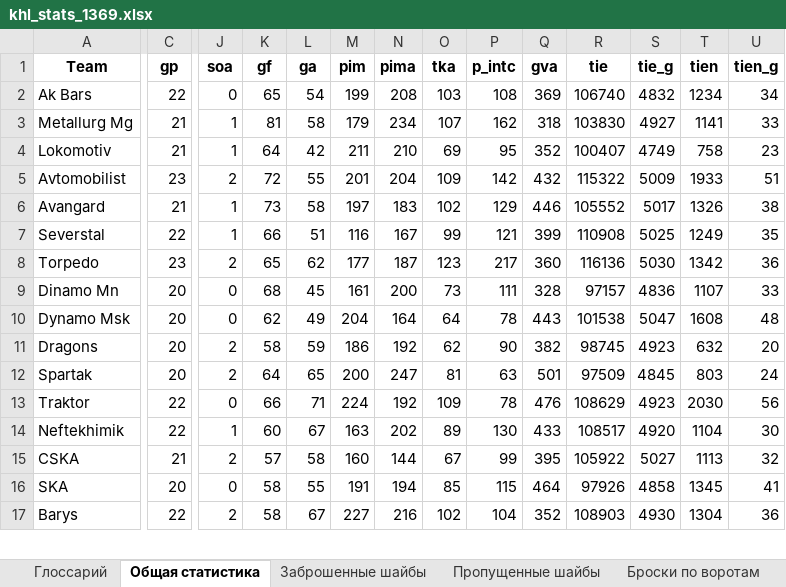
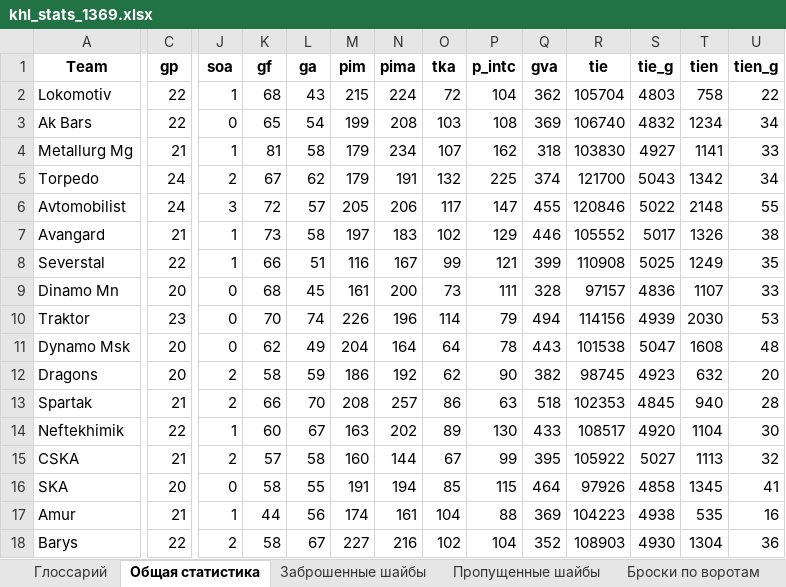
Before and after one commit to GG-Andrew/khl-cloud-results, an Excel workbook: khl/khl_stats_1369.xlsx, sheet Общая статистика, drawn as a sheet; only a part is shown, gaps mark what is left out; values as stored, in another font and other column widths than the file's, no borders; removed rows and columns are numbered as before the commit, all else as after; rows hold the shown columns only; the diff covers the shown part only; the diff names each change by its address in the sheet, - before the commit and + after, or states it on an @@ line.

```diff
--- a/khl/khl_stats_1369.xlsx (sheet Общая статистика)
+++ b/khl/khl_stats_1369.xlsx (sheet Общая статистика)
+row 2: Lokomotiv | 22 | 1 | 68 | 43 | 215 | 224 | 72 | 104 | 362 | 105704 | 4803 | 758 | 22
-row 4: Lokomotiv | 21 | 1 | 64 | 42 | 211 | 210 | 69 | 95 | 352 | 100407 | 4749 | 758 | 23
+row 5: Torpedo | 24 | 2 | 67 | 62 | 179 | 191 | 132 | 225 | 374 | 121700 | 5043 | 1342 | 34
-C6 (gp): 23
+C6 (gp): 24
-J6 (soa): 2
+J6 (soa): 3
-L6 (ga): 55
+L6 (ga): 57
-M6 (pim): 201
+M6 (pim): 205
-N6 (pima): 204
+N6 (pima): 206
-O6 (tka): 109
+O6 (tka): 117
-P6 (p_intc): 142
+P6 (p_intc): 147
-Q6 (gva): 432
+Q6 (gva): 455
-R6 (tie): 115322
+R6 (tie): 120846
-S6 (tie_g): 5009
+S6 (tie_g): 5022
-T6 (tien): 1933
+T6 (tien): 2148
-U6 (tien_g): 51
+U6 (tien_g): 55
-row 8: Torpedo | 23 | 2 | 65 | 62 | 177 | 187 | 123 | 217 | 360 | 116136 | 5030 | 1342 | 36
+row 10: Traktor | 23 | 0 | 70 | 74 | 226 | 196 | 114 | 79 | 494 | 114156 | 4939 | 2030 | 53
-C13 (gp): 20
+C13 (gp): 21
-K13 (gf): 64
+K13 (gf): 66
-L13 (ga): 65
+L13 (ga): 70
-M13 (pim): 200
+M13 (pim): 208
-N13 (pima): 247
+N13 (pima): 257
-O13 (tka): 81
+O13 (tka): 86
-Q13 (gva): 501
+Q13 (gva): 518
-R13 (tie): 97509
+R13 (tie): 102353
-T13 (tien): 803
+T13 (tien): 940
-U13 (tien_g): 24
+U13 (tien_g): 28
-row 13: Traktor | 22 | 0 | 66 | 71 | 224 | 192 | 109 | 78 | 476 | 108629 | 4923 | 2030 | 56
+row 17: Amur | 21 | 1 | 44 | 56 | 174 | 161 | 104 | 88 | 369 | 104223 | 4938 | 535 | 16
```
Also changed, not shown: 1 removed row and 48 edited cells elsewhere in this sheet, sheet Игра в большинстве, sheet Заброшенные шайбы, sheet Игра в меньшинстве, sheet Штрафы, sheet 3-й период, sheet Пропущенные шайбы, 6 more sheets, 3 other files.
